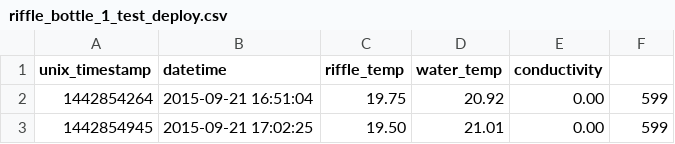
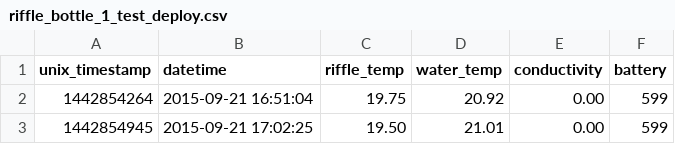
Before and after one commit to streamlab/data, a CSV file: riffle_bottle_1_test_deploy.csv, drawn as a sheet; only a part is shown.

Commit message:
fix header on test csv

```diff
--- a/riffle_bottle_1_test_deploy.csv
+++ b/riffle_bottle_1_test_deploy.csv
@@ -1,2 +1,2 @@
-unix_timestamp,datetime,riffle_temp,water_temp,conductivity
+unix_timestamp,datetime,riffle_temp,water_temp,conductivity,battery
 1442854264,2015-09-21 16:51:04,19.75,20.92,  0.00,599
```
